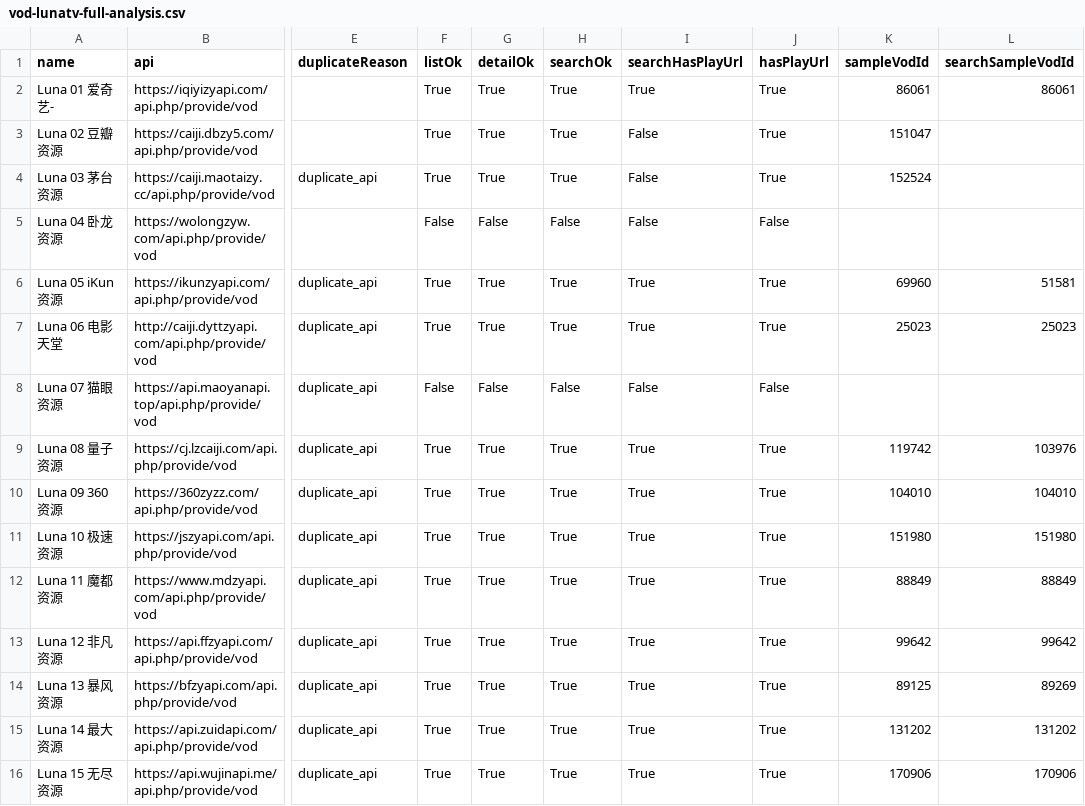
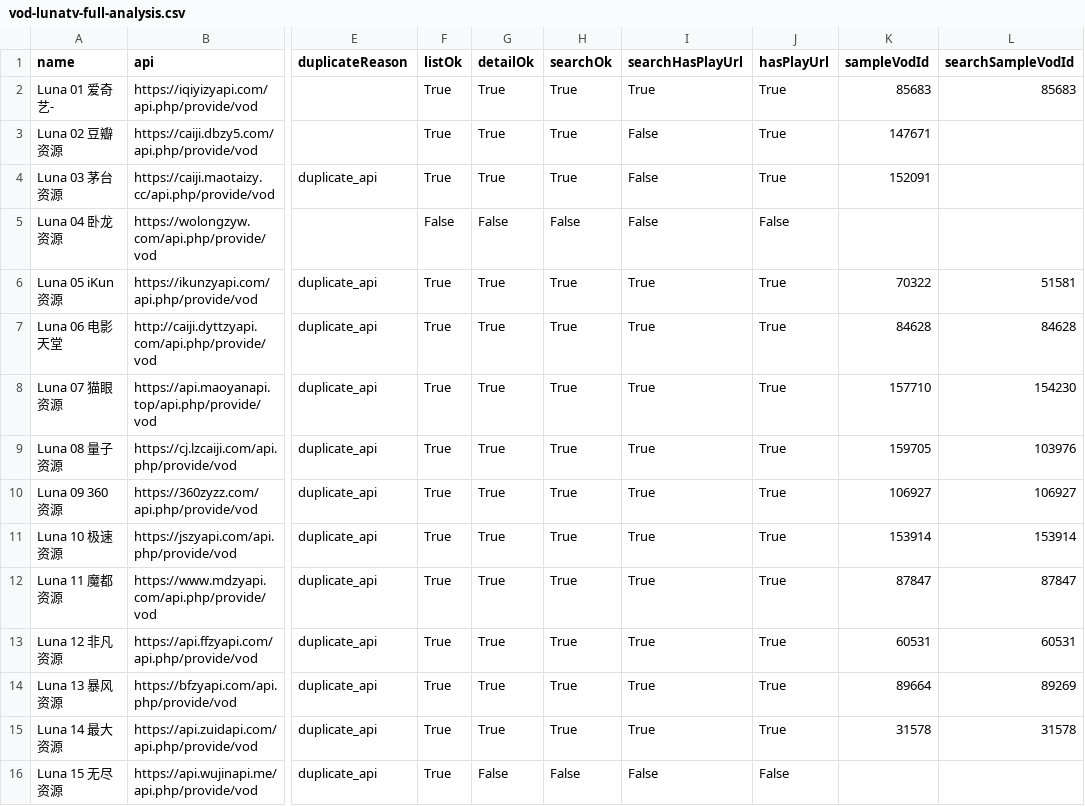
Before and after one commit to SYLONG7708/TV, a CSV file: sources/vod-lunatv-full-analysis.csv, drawn as a sheet; only a part is shown, gaps mark what is left out; the diff covers the shown part only; the diff names each change by its address in the sheet, - before the commit and + after, or states it on an @@ line.

```diff
--- a/sources/vod-lunatv-full-analysis.csv
+++ b/sources/vod-lunatv-full-analysis.csv
-K2 (sampleVodId): 86061
+K2 (sampleVodId): 85683
-L2 (searchSampleVodId): 86061
+L2 (searchSampleVodId): 85683
-K3 (sampleVodId): 151047
+K3 (sampleVodId): 147671
-K4 (sampleVodId): 152524
+K4 (sampleVodId): 152091
-K6 (sampleVodId): 69960
+K6 (sampleVodId): 70322
-K7 (sampleVodId): 25023
+K7 (sampleVodId): 84628
-L7 (searchSampleVodId): 25023
+L7 (searchSampleVodId): 84628
-F8 (listOk): False
+F8 (listOk): True
-G8 (detailOk): False
+G8 (detailOk): True
-H8 (searchOk): False
+H8 (searchOk): True
-I8 (searchHasPlayUrl): False
+I8 (searchHasPlayUrl): True
-J8 (hasPlayUrl): False
+J8 (hasPlayUrl): True
-K8 (sampleVodId): (empty)
+K8 (sampleVodId): 157710
-L8 (searchSampleVodId): (empty)
+L8 (searchSampleVodId): 154230
-K9 (sampleVodId): 119742
+K9 (sampleVodId): 159705
-K10 (sampleVodId): 104010
+K10 (sampleVodId): 106927
-L10 (searchSampleVodId): 104010
+L10 (searchSampleVodId): 106927
-K11 (sampleVodId): 151980
+K11 (sampleVodId): 153914
-L11 (searchSampleVodId): 151980
+L11 (searchSampleVodId): 153914
-K12 (sampleVodId): 88849
+K12 (sampleVodId): 87847
-L12 (searchSampleVodId): 88849
+L12 (searchSampleVodId): 87847
-K13 (sampleVodId): 99642
+K13 (sampleVodId): 60531
-L13 (searchSampleVodId): 99642
+L13 (searchSampleVodId): 60531
-K14 (sampleVodId): 89125
+K14 (sampleVodId): 89664
-K15 (sampleVodId): 131202
+K15 (sampleVodId): 31578
-L15 (searchSampleVodId): 131202
+L15 (searchSampleVodId): 31578
-G16 (detailOk): True
+G16 (detailOk): False
-H16 (searchOk): True
+H16 (searchOk): False
-I16 (searchHasPlayUrl): True
+I16 (searchHasPlayUrl): False
-J16 (hasPlayUrl): True
+J16 (hasPlayUrl): False
-K16 (sampleVodId): 170906
+K16 (sampleVodId): (empty)
-L16 (searchSampleVodId): 170906
+L16 (searchSampleVodId): (empty)
```
Also changed, not shown: 40 edited cells elsewhere in this file, docs/data/iphone-health-check-latest.csv, sources/vod-lunatv-jin18-analysis.csv, 8 other files.
